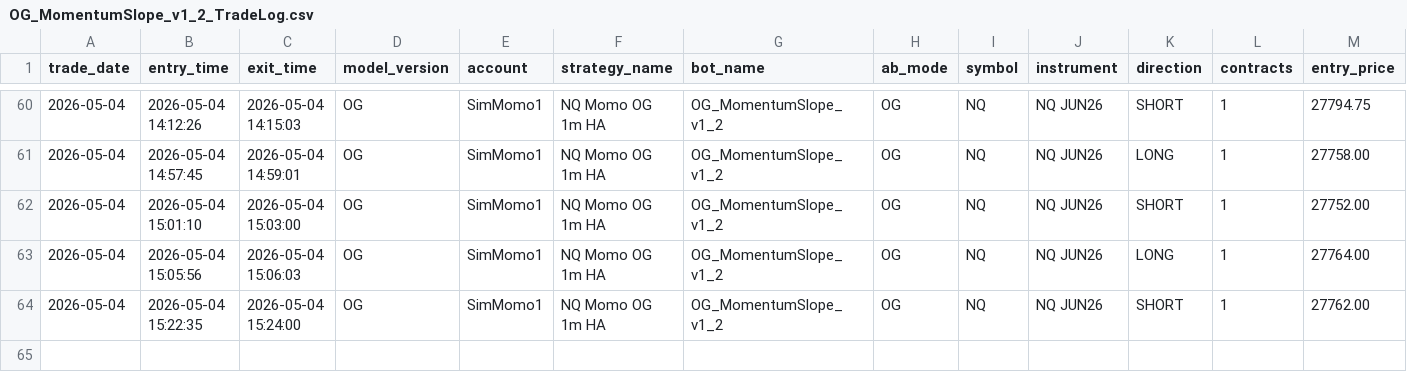
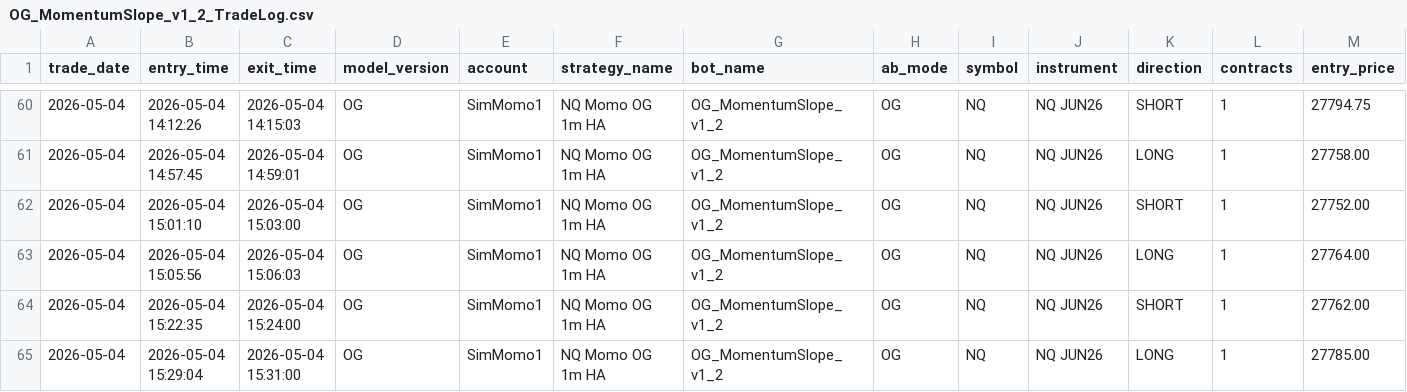
Before and after one commit to DailyLectio/hmm-regime-matrix-models, a CSV file: NT8_Regimes/OG/TradeLog/OG_MomentumSlope_v1_2_TradeLog.csv, drawn as a sheet; only a part is shown, gaps mark what is left out; rows hold the shown columns only; the diff names each change by its address in the sheet, - before the commit and + after, or states it on an @@ line.

```diff
--- a/NT8_Regimes/OG/TradeLog/OG_MomentumSlope_v1_2_TradeLog.csv
+++ b/NT8_Regimes/OG/TradeLog/OG_MomentumSlope_v1_2_TradeLog.csv
+row 65: 2026-05-04 | 2026-05-04 15:29:04 | 2026-05-04 15:31:00 | OG | SimMomo1 | NQ Momo OG 1m HA | OG_MomentumSlope_v1_2 | OG | NQ | NQ JUN26 | LONG | 1 | 27785.00
```
Also changed, not shown: NT8_Regimes/V1A/TradeLog/V1A_TradeLog.csv, NT8_Regimes/V3C/ES_Regimes_V3C_Latest.csv, 4 other files.
